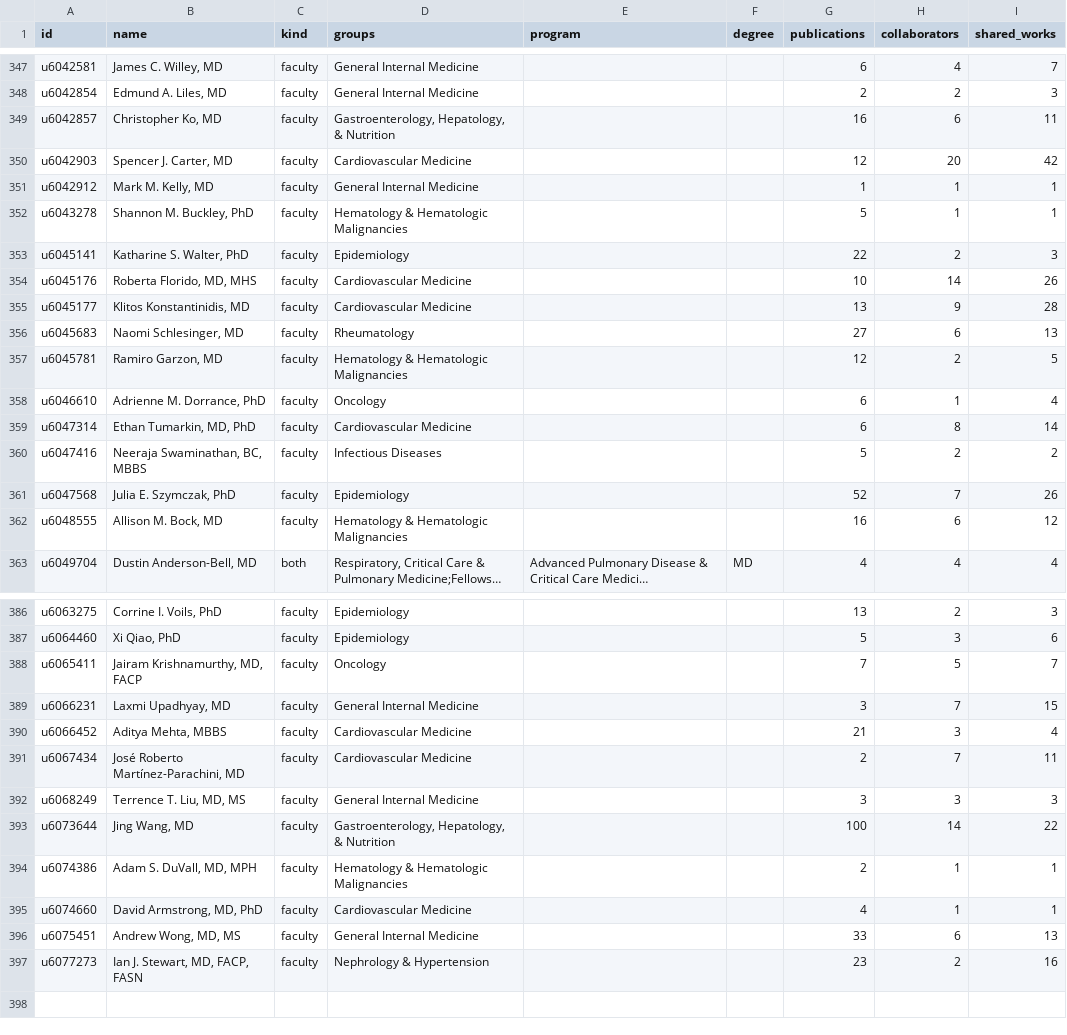
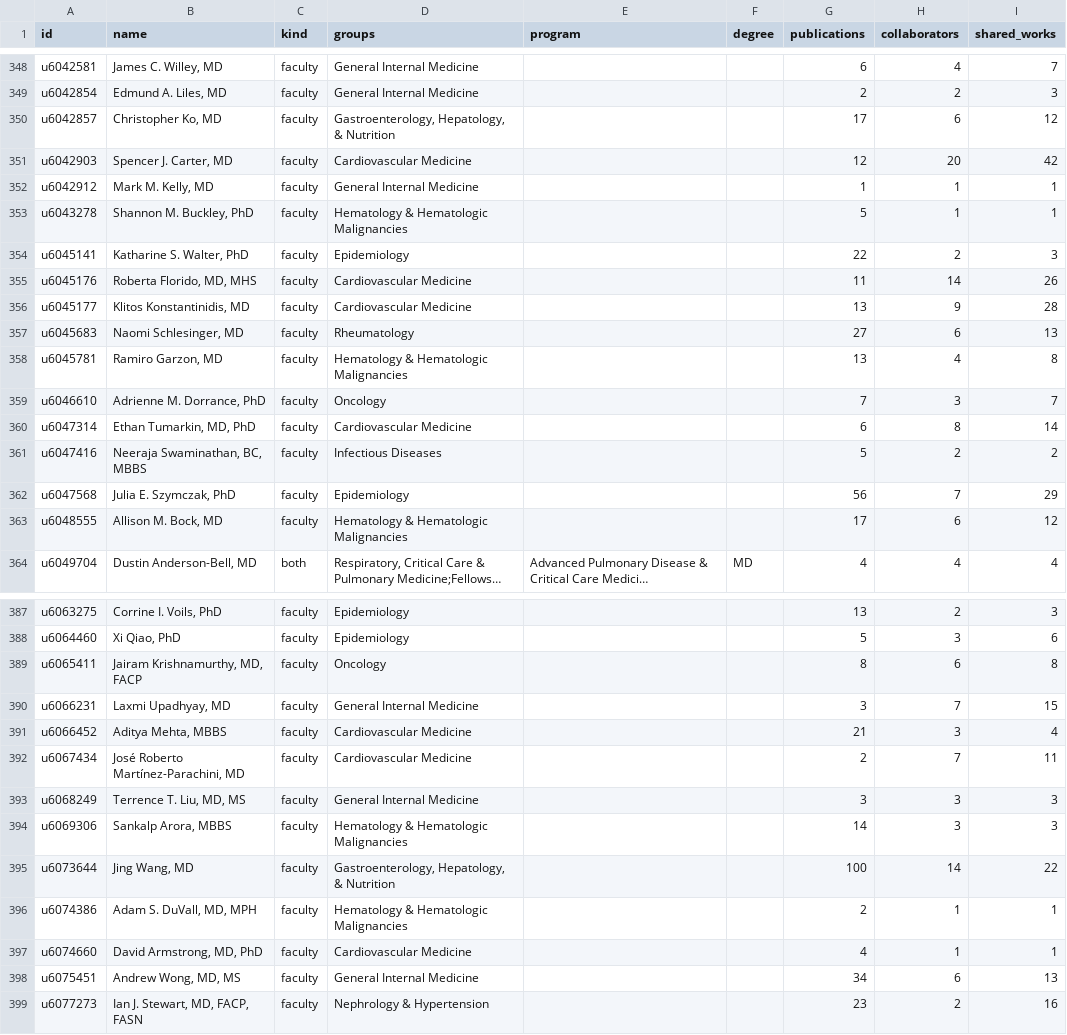
Before and after one commit to UofUEpiBio/doim-explorer, a CSV file: data/network-plus-nodes.csv, drawn as a sheet; only a part is shown, gaps mark what is left out; long unchanged cells end in …; addresses are those after the commit; the diff covers the shown part only; the diff names each change by its address in the sheet, - before the commit and + after, or states it on an @@ line.

```diff
--- a/data/network-plus-nodes.csv
+++ b/data/network-plus-nodes.csv
-G350 (publications): 16
+G350 (publications): 17
-I350 (shared_works): 11
+I350 (shared_works): 12
-G355 (publications): 10
+G355 (publications): 11
-G358 (publications): 12
+G358 (publications): 13
-H358 (collaborators): 2
+H358 (collaborators): 4
-I358 (shared_works): 5
+I358 (shared_works): 8
-G359 (publications): 6
+G359 (publications): 7
-H359 (collaborators): 1
+H359 (collaborators): 3
-I359 (shared_works): 4
+I359 (shared_works): 7
-G362 (publications): 52
+G362 (publications): 56
-I362 (shared_works): 26
+I362 (shared_works): 29
-G363 (publications): 16
+G363 (publications): 17
-G389 (publications): 7
+G389 (publications): 8
-H389 (collaborators): 5
+H389 (collaborators): 6
-I389 (shared_works): 7
+I389 (shared_works): 8
+row 394: u6069306 | Sankalp Arora, MBBS | faculty | Hematology & Hematologic Malignancies |  |  | 14 | 3 | 3
-G398 (publications): 33
+G398 (publications): 34
```
Also changed, not shown: 1 added row and 65 edited cells elsewhere in this file, data/network-plus-edges.csv, site/data/network-plus-edges.csv, 16 other files.
